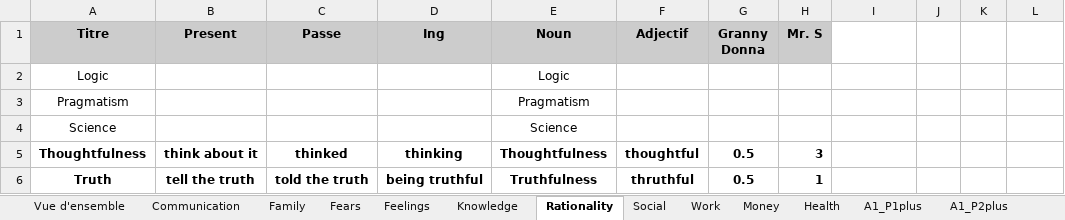
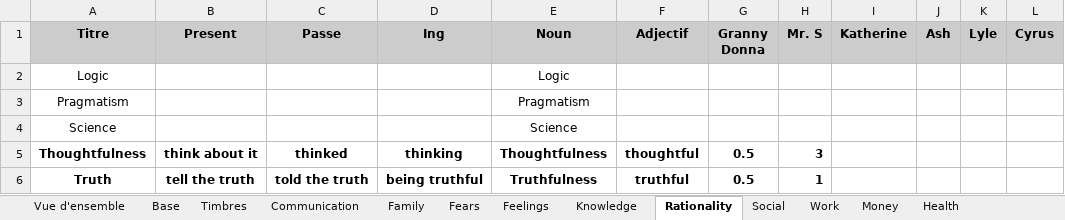
Before and after one commit to NilsVandamme/DEAR_REBORN, an Excel workbook: Assets/ImportFiles/XLS/Themes and Words.xlsx, sheet Rationality, drawn as a sheet; values as stored, in another font and other column widths than the file's, no borders; charts and pictures not drawn; the diff names each change by its address in the sheet, - before the commit and + after, or states it on an @@ line.

```diff
--- a/Assets/ImportFiles/XLS/Themes and Words.xlsx (sheet Rationality)
+++ b/Assets/ImportFiles/XLS/Themes and Words.xlsx (sheet Rationality)
+sheet tab: Base
+sheet tab: Timbres
-I1: (empty)
+I1: Katherine
-I1:L1 fill: none
+I1:L1 fill: #CCCCCC
-J1: (empty)
+J1: Ash
-K1: (empty)
+K1: Lyle
-L1: (empty)
+L1: Cyrus
-F6 (Adjectif): thruthful
+F6 (Adjectif): truthful
```
Also changed, not shown: sheet Feelings, sheet Knowledge, sheet Communication, sheet Social, sheet Money, sheet Work, 3 more sheets, other sheet tabs, charts or pictures, 37 other files.
